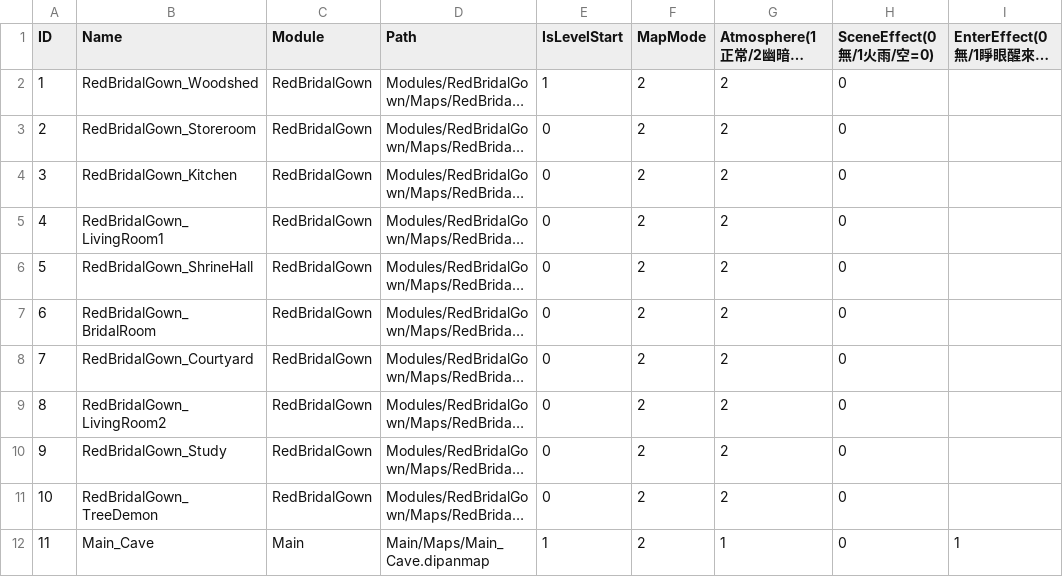
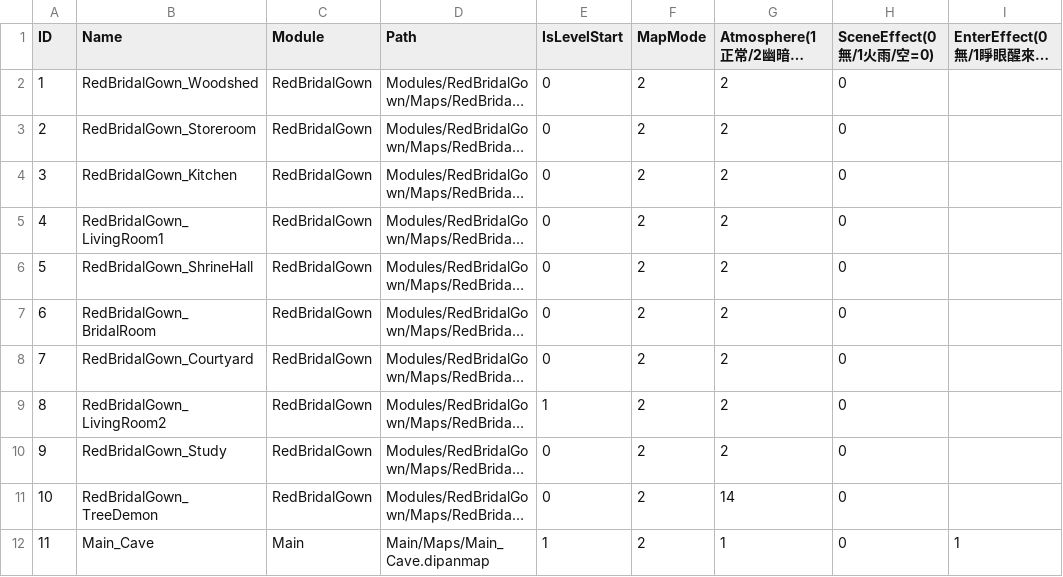
Before and after one commit to sorrowslee/DipanProj, a CSV file: DipanProj_Main/Assets/Data/MapsTable.csv, drawn as a sheet; only a part is shown; long unchanged cells end in …; the diff names each change by its address in the sheet, - before the commit and + after, or states it on an @@ line.

```diff
--- a/DipanProj_Main/Assets/Data/MapsTable.csv
+++ b/DipanProj_Main/Assets/Data/MapsTable.csv
-E2 (IsLevelStart): 1
+E2 (IsLevelStart): 0
-E9 (IsLevelStart): 0
+E9 (IsLevelStart): 1
-G11: 2
+G11: 14
```
Also changed, not shown: 22 other files.
